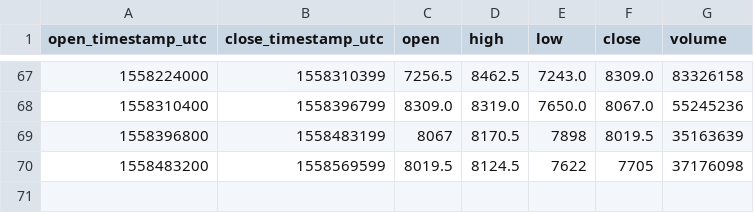
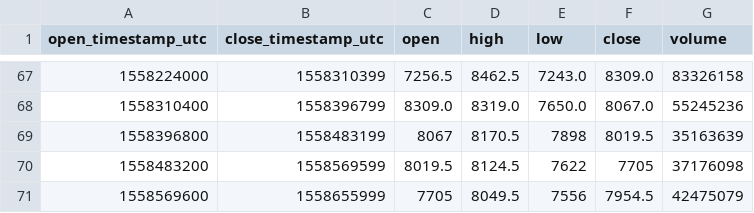
Before and after one commit to cryptobigbro/bitmex-XBTU19, a CSV file: bitmex-XBTU19-1d.csv, drawn as a sheet; only a part is shown, gaps mark what is left out; the diff names each change by its address in the sheet, - before the commit and + after, or states it on an @@ line.

```diff
--- a/bitmex-XBTU19-1d.csv
+++ b/bitmex-XBTU19-1d.csv
+row 71: 1558569600 | 1558655999 | 7705 | 8049.5 | 7556 | 7954.5 | 42475079
```
Also changed, not shown: bitmex-XBTU19-1h.csv.
